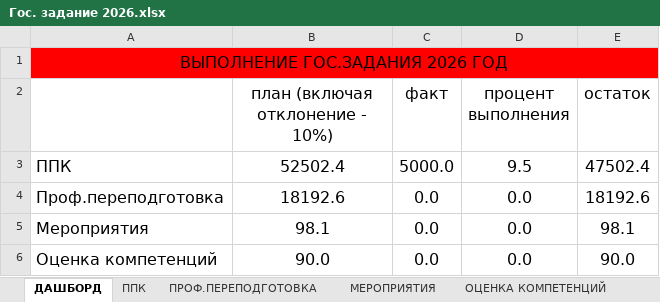
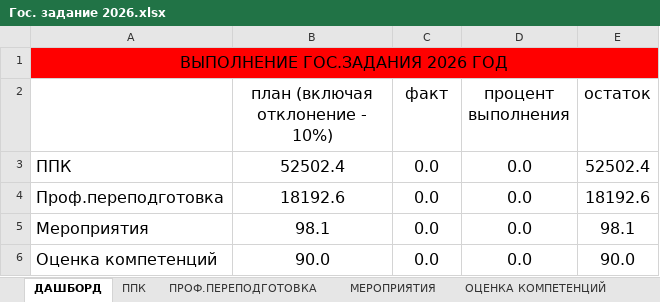
Before and after one commit to Exolan/cso-dashboard, an Excel workbook: server/public/downloads/Гос. задание 2026.xlsx, sheet ДАШБОРД, drawn as a sheet; values as stored, in another font and other column widths than the file's, no borders; the diff names each change by its address in the sheet, - before the commit and + after, or states it on an @@ line.

```diff
--- a/server/public/downloads/Гос. задание 2026.xlsx (sheet ДАШБОРД)
+++ b/server/public/downloads/Гос. задание 2026.xlsx (sheet ДАШБОРД)
-C3 (факт): 5000.0
+C3 (факт): 0.0
-D3 (процент выполнения): 9.5
+D3 (процент выполнения): 0.0
-E3 (остаток): 47502.4
+E3 (остаток): 52502.4
```
Also changed, not shown: sheet ППК, 1 other file.
